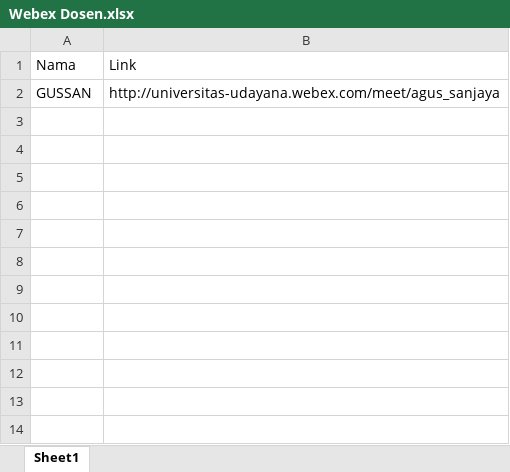
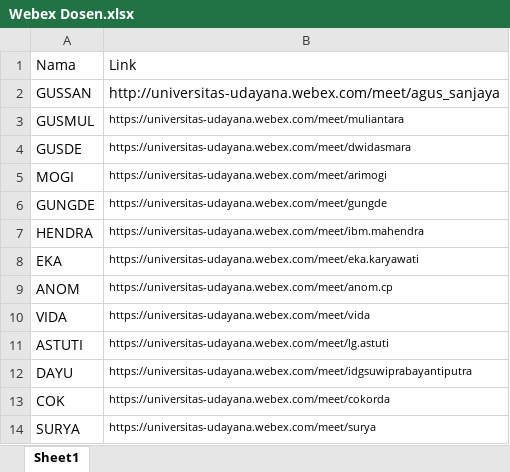
Before and after one commit to LvnnnX/discord_bot, an Excel workbook: Excel/Webex Dosen.xlsx, sheet Sheet1, drawn as a sheet; values as stored, in another font and other column widths than the file's, no borders; the diff names each change by its address in the sheet, - before the commit and + after, or states it on an @@ line.

Commit message:
Added all webex link

```diff
--- a/Excel/Webex Dosen.xlsx (sheet Sheet1)
+++ b/Excel/Webex Dosen.xlsx (sheet Sheet1)
+row 3: GUSMUL | https://universitas-udayana.webex.com/meet/muliantara
+row 4: GUSDE | https://universitas-udayana.webex.com/meet/dwidasmara
+row 5: MOGI | https://universitas-udayana.webex.com/meet/arimogi
+row 6: GUNGDE | https://universitas-udayana.webex.com/meet/gungde
+row 7: HENDRA | https://universitas-udayana.webex.com/meet/ibm.mahendra
+row 8: EKA | https://universitas-udayana.webex.com/meet/eka.karyawati
+row 9: ANOM | https://universitas-udayana.webex.com/meet/anom.cp
+row 10: VIDA | https://universitas-udayana.webex.com/meet/vida
+row 11: ASTUTI | https://universitas-udayana.webex.com/meet/lg.astuti
+row 12: DAYU | https://universitas-udayana.webex.com/meet/idgsuwiprabayantiputra
+row 13: COK | https://universitas-udayana.webex.com/meet/cokorda
+row 14: SURYA | https://universitas-udayana.webex.com/meet/surya
```
Also changed, not shown: 1 other file.
